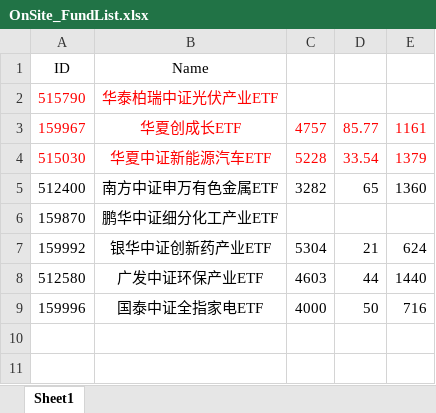
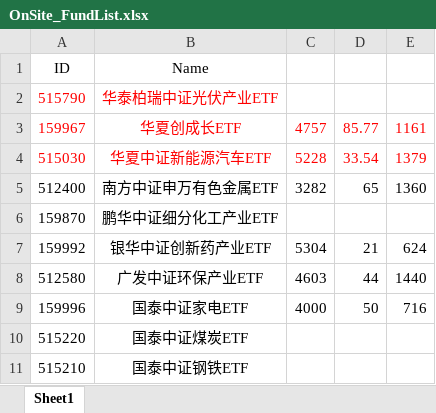
Before and after one commit to Chlorine1816/DailyTools, an Excel workbook: data/OnSite_FundList.xlsx, sheet Sheet1, drawn as a sheet; values as stored, in another font and other column widths than the file's, no borders; the diff names each change by its address in the sheet, - before the commit and + after, or states it on an @@ line.

```diff
--- a/data/OnSite_FundList.xlsx (sheet Sheet1)
+++ b/data/OnSite_FundList.xlsx (sheet Sheet1)
-B9: 国泰中证全指家电ETF
+B9: 国泰中证家电ETF
+row 10: 515220 | 国泰中证煤炭ETF
+row 11: 515210 | 国泰中证钢铁ETF
```
Also changed, not shown: 5 other files.
